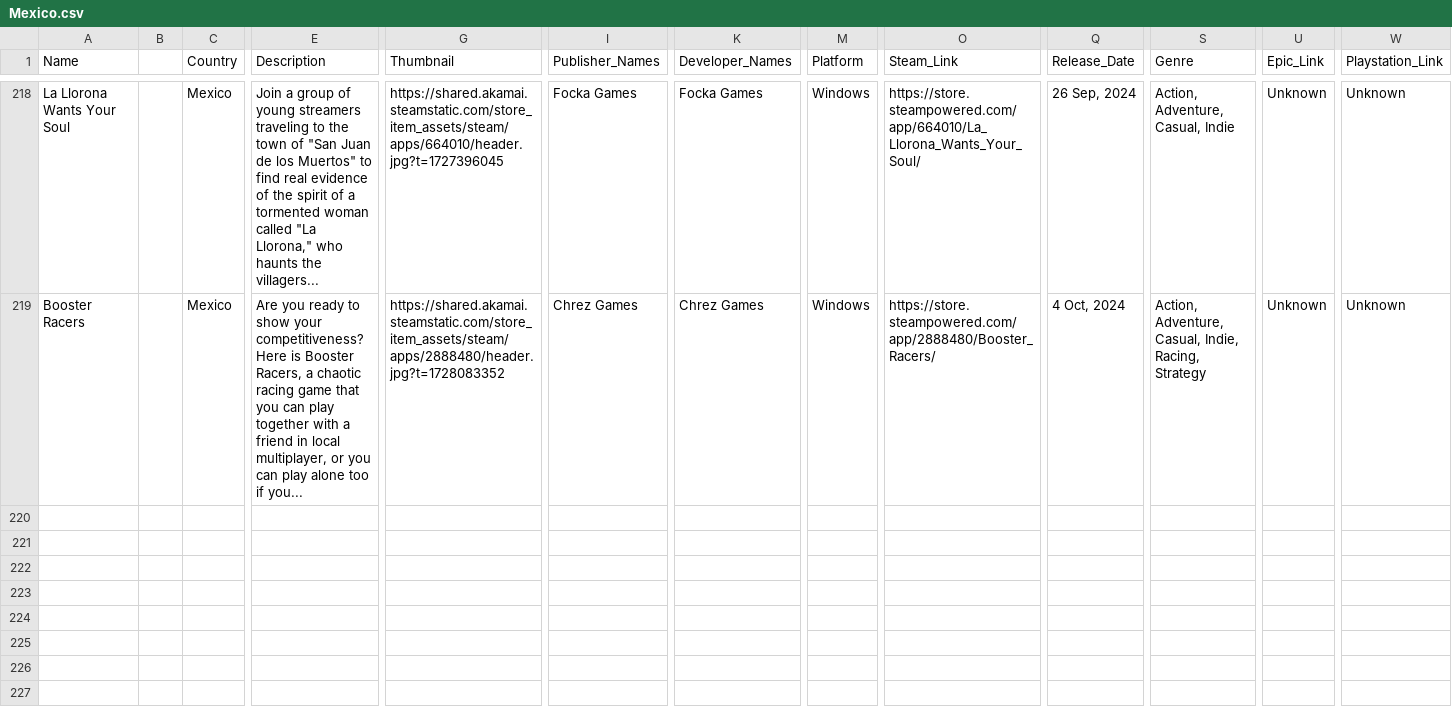
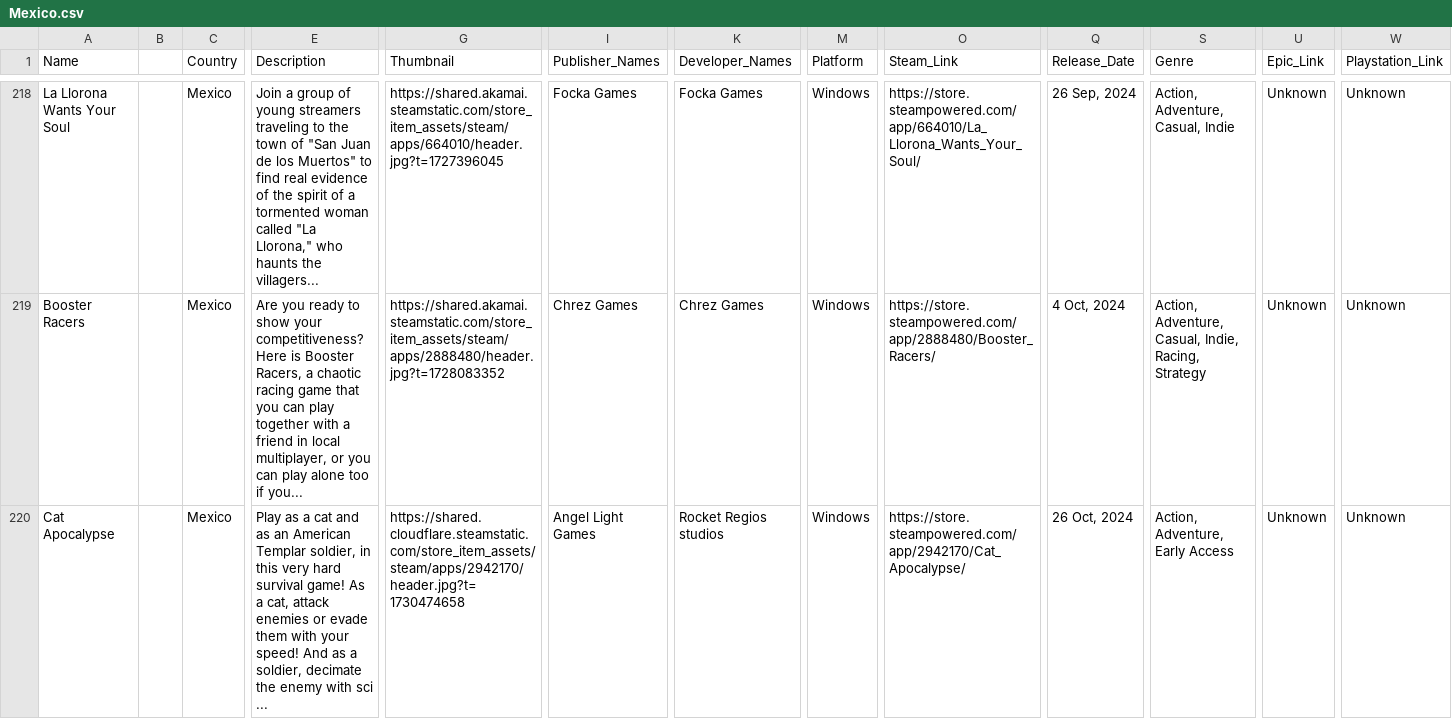
Before and after one commit to jdiaz97/wherearethe.games, a CSV file: export/Mexico.csv, drawn as a sheet; only a part is shown, gaps mark what is left out; rows hold the shown columns only; the diff names each change by its address in the sheet, - before the commit and + after, or states it on an @@ line.

```diff
--- a/export/Mexico.csv
+++ b/export/Mexico.csv
+row 220: Cat Apocalypse |  | Mexico | Play as a cat and as an American Templar soldier, in this very hard survival game! As a cat, attack enemies or evade them with your speed! And as a soldier, decimate the enemy with sci ... | https://shared.cloudflare.steamstatic.com/store_item_assets/steam/apps/2942170/header.jpg?t=1730474658 | Angel Light Games | Rocket Regios studios | Windows | https://store.steampowered.com/app/2942170/Cat_Apocalypse/ | 26 Oct, 2024 | Action, Adventure, Early Access | Unknown | Unknown
```
Also changed, not shown: export/Argentina.csv, export/New Zealand.csv, 12 other files.
